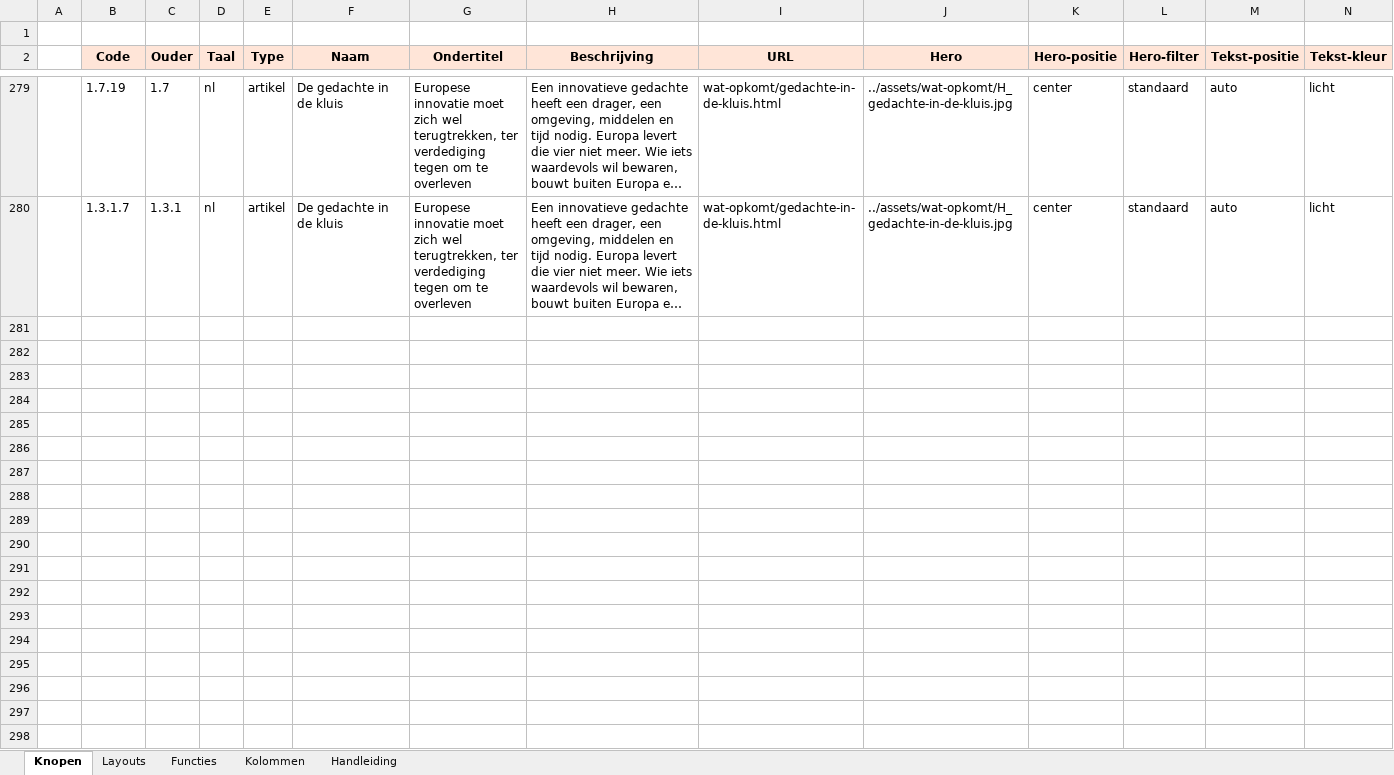
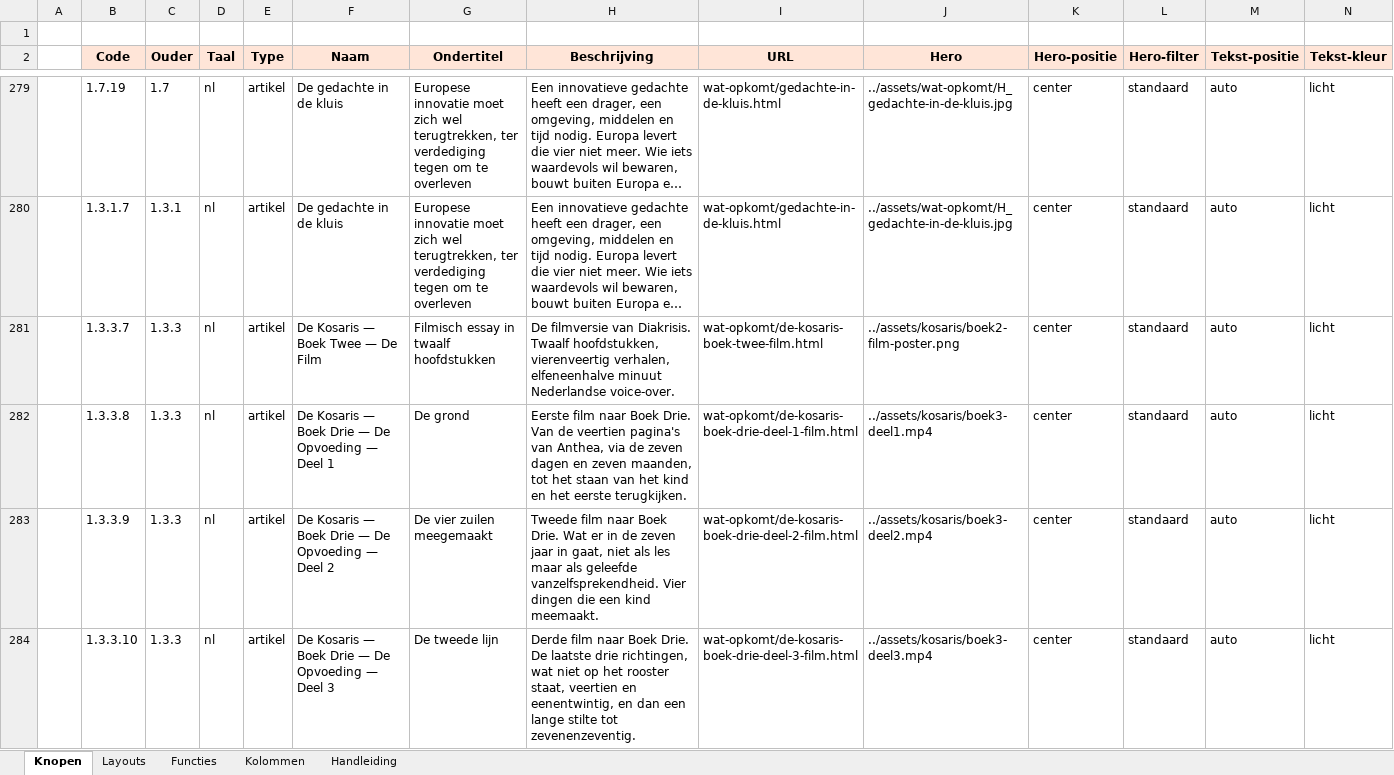
Before and after one commit to koosvanM/openvizier, an Excel workbook: nl/_data/vizier.xlsx, sheet Knopen, drawn as a sheet; only a part is shown, gaps mark what is left out; long unchanged cells end in …; values as stored, in another font and other column widths than the file's, no borders; rows hold the shown columns only; the diff covers the shown part only; the diff names each change by its address in the sheet, - before the commit and + after, or states it on an @@ line.

Commit message:
Kosaris Boek 3 Deel 1/2/3 + Boek Twee-film - 7 rijen toegevoegd in Knopen

```diff
--- a/nl/_data/vizier.xlsx (sheet Knopen)
+++ b/nl/_data/vizier.xlsx (sheet Knopen)
+row 281:  | 1.3.3.7 | 1.3.3 | nl | artikel | De Kosaris — Boek Twee — De Film | Filmisch essay in twaalf hoofdstukken | De filmversie van Diakrisis. Twaalf hoofdstukken, vierenveertig verhalen, elfeneenhalve minuut Nederlandse voice-over. | wat-opkomt/de-kosaris-boek-twee-film.html | ../assets/kosaris/boek2-film-poster.png | center | standaard | auto | licht
+row 282:  | 1.3.3.8 | 1.3.3 | nl | artikel | De Kosaris — Boek Drie — De Opvoeding — Deel 1 | De grond | Eerste film naar Boek Drie. Van de veertien pagina's van Anthea, via de zeven dagen en zeven maanden, tot het staan van het kind en het eerste terugkijken. | wat-opkomt/de-kosaris-boek-drie-deel-1-film.html | ../assets/kosaris/boek3-deel1.mp4 | center | standaard | auto | licht
+row 283:  | 1.3.3.9 | 1.3.3 | nl | artikel | De Kosaris — Boek Drie — De Opvoeding — Deel 2 | De vier zuilen meegemaakt | Tweede film naar Boek Drie. Wat er in de zeven jaar in gaat, niet als les maar als geleefde vanzelfsprekendheid. Vier dingen die een kind meemaakt. | wat-opkomt/de-kosaris-boek-drie-deel-2-film.html | ../assets/kosaris/boek3-deel2.mp4 | center | standaard | auto | licht
+row 284:  | 1.3.3.10 | 1.3.3 | nl | artikel | De Kosaris — Boek Drie — De Opvoeding — Deel 3 | De tweede lijn | Derde film naar Boek Drie. De laatste drie richtingen, wat niet op het rooster staat, veertien en eenentwintig, en dan een lange stilte tot zevenenzeventig. | wat-opkomt/de-kosaris-boek-drie-deel-3-film.html | ../assets/kosaris/boek3-deel3.mp4 | center | standaard | auto | licht
```
Also changed, not shown: 3 added rows elsewhere in this sheet.
